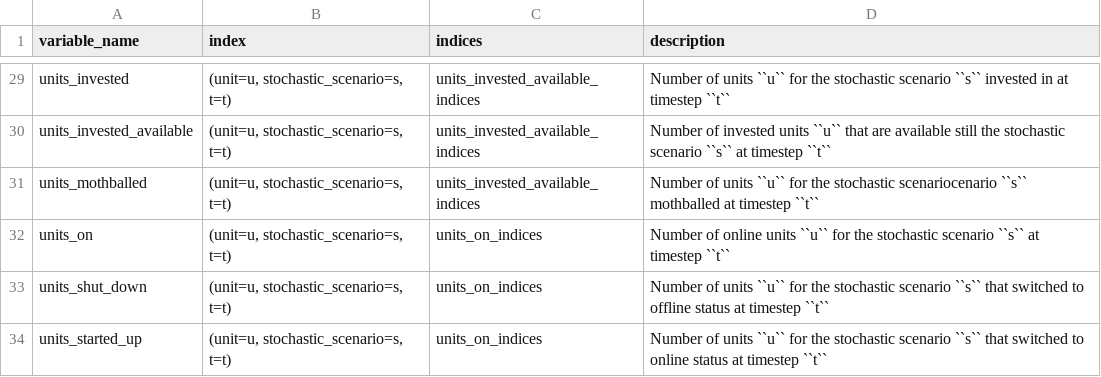
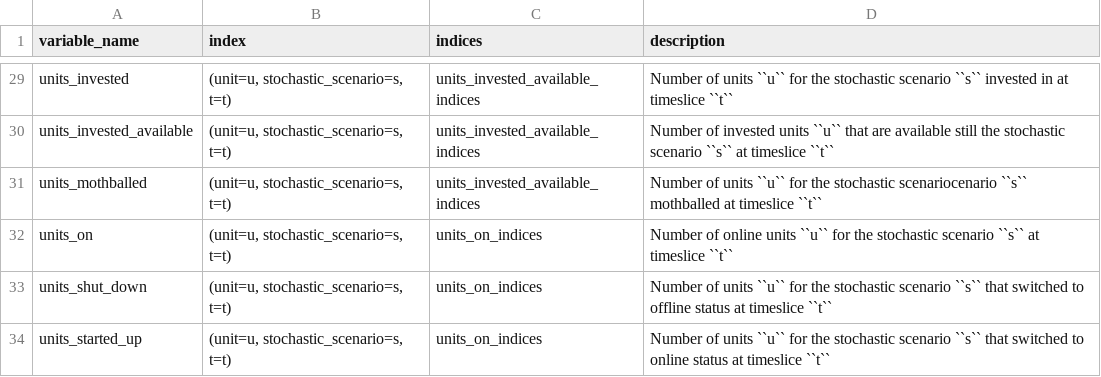
Before and after one commit to gitter-badger/SpineOpt.jl, a CSV file: docs/src/mathematical_formulation/variables.csv, drawn as a sheet; only a part is shown, gaps mark what is left out; the diff covers the shown part only; the diff names each change by its address in the sheet, - before the commit and + after, or states it on an @@ line.

Commit message:
change the term timestep to timeslice

```diff
--- a/docs/src/mathematical_formulation/variables.csv
+++ b/docs/src/mathematical_formulation/variables.csv
-D29 (description): …in at timestep ``t``
+D29 (description): …in at timeslice ``t``
-D30 (description): …``s`` at timestep ``t``
+D30 (description): …``s`` at timeslice ``t``
-D31 (description): …mothballed at timestep ``t``
+D31 (description): …mothballed at timeslice ``t``
-D32 (description): …``s`` at timestep ``t``
+D32 (description): …``s`` at timeslice ``t``
-D33 (description): …status at timestep ``t``
+D33 (description): …status at timeslice ``t``
-D34 (description): …status at timestep ``t``
+D34 (description): …status at timeslice ``t``
```
Also changed, not shown: 24 edited cells elsewhere in this file.
